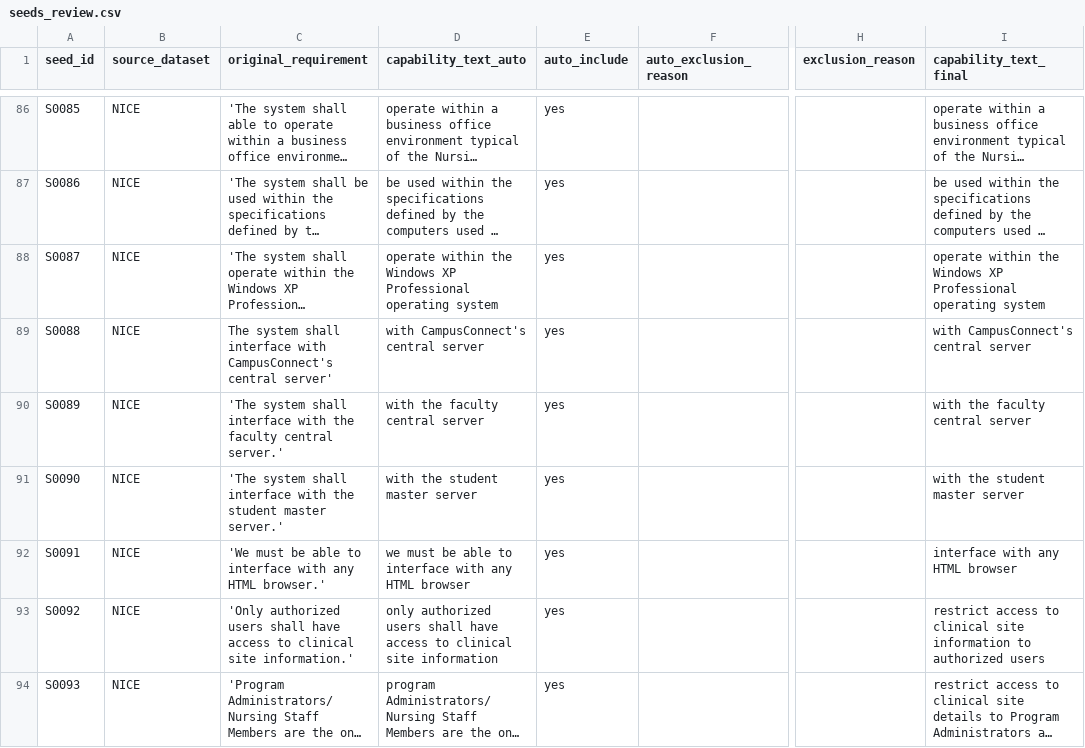
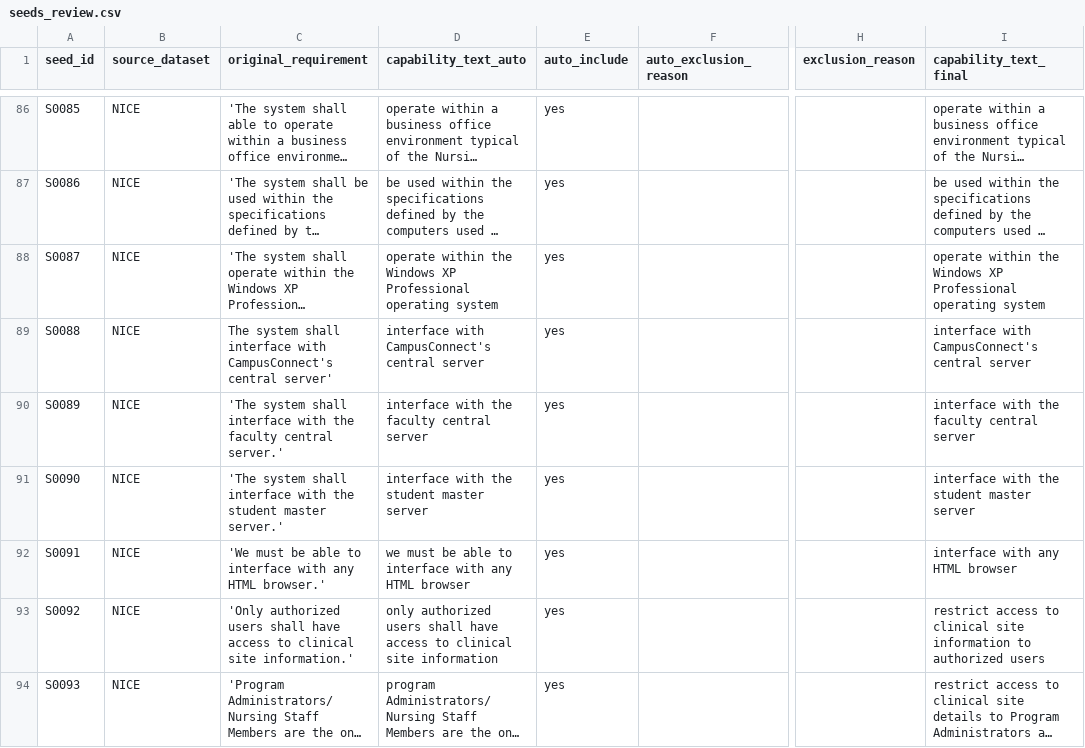
Before and after one commit to NicolasSchuler/re-uq, a CSV file: data/processed/seeds_review.csv, drawn as a sheet; only a part is shown, gaps mark what is left out; long unchanged cells end in …; the diff names each change by its address in the sheet, - before the commit and + after, or states it on an @@ line.

```diff
--- a/data/processed/seeds_review.csv
+++ b/data/processed/seeds_review.csv
-D89 (capability_text_auto): with CampusConnect's central server
+D89 (capability_text_auto): interface with CampusConnect's central server
-I89 (capability_text_final): with CampusConnect's central server
+I89 (capability_text_final): interface with CampusConnect's central server
-D90 (capability_text_auto): with the faculty central server
+D90 (capability_text_auto): interface with the faculty central server
-I90 (capability_text_final): with the faculty central server
+I90 (capability_text_final): interface with the faculty central server
-D91 (capability_text_auto): with the student master server
+D91 (capability_text_auto): interface with the student master server
-I91 (capability_text_final): with the student master server
+I91 (capability_text_final): interface with the student master server
```
Also changed, not shown: data/processed/benchmark_items.csv, data/processed/benchmark_items_shall.csv, 31 other files.
